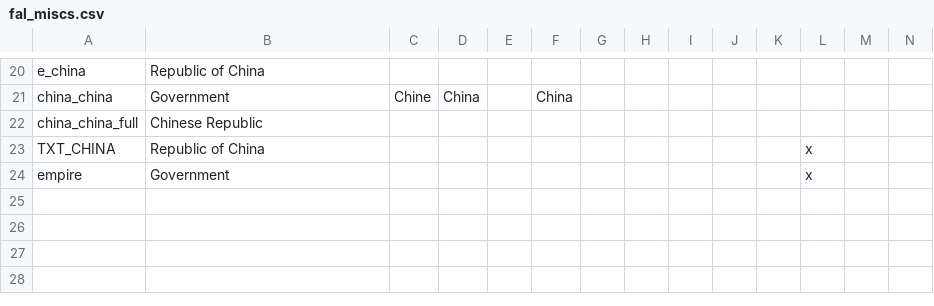
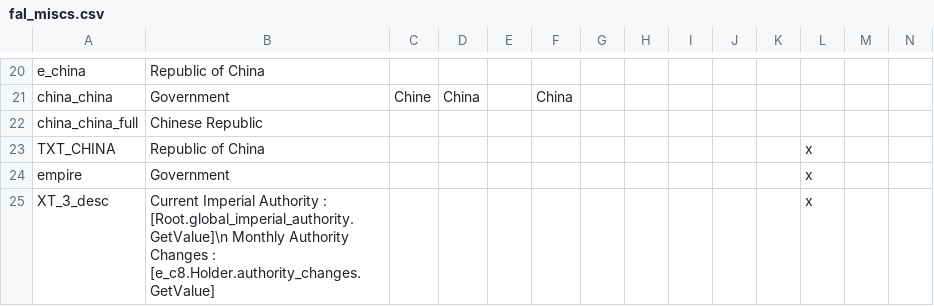
Before and after one commit to soregi/Fallen-Skyscraper, a CSV file: Falen/localisation/fal_miscs.csv, drawn as a sheet; only a part is shown, gaps mark what is left out; rows hold the shown columns only; the diff names each change by its address in the sheet, - before the commit and + after, or states it on an @@ line.

```diff
--- a/Falen/localisation/fal_miscs.csv
+++ b/Falen/localisation/fal_miscs.csv
+row 25: XT_3_desc | Current Imperial Authority : [Root.global_imperial_authority.GetValue]\n Monthly Authority Changes : [e_c8.Holder.authority_changes.GetValue] |  |  |  |  |  |  |  |  |  | x
```
Also changed, not shown: Falen_Multibyte/localisation/fal_governments.csv, 16 other files.
